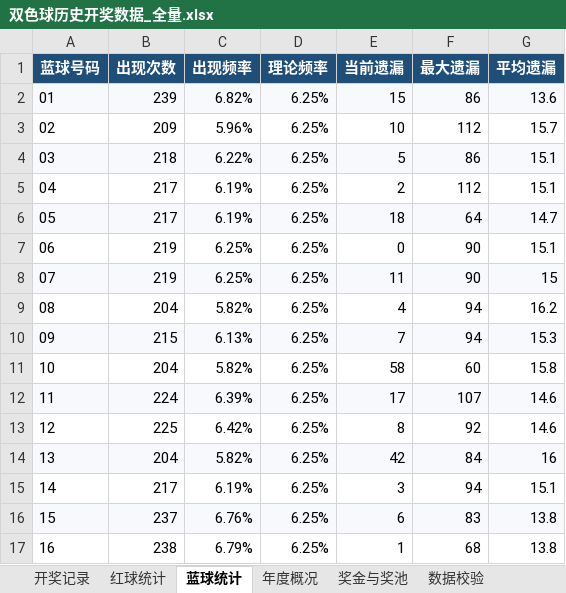
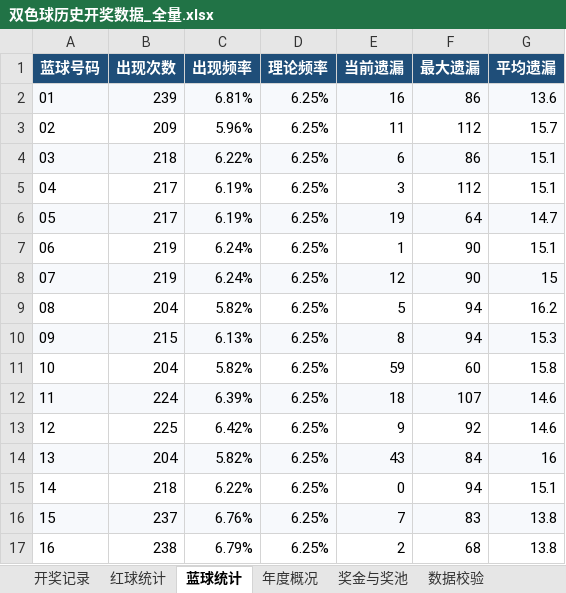
Before and after one commit to zhengxinyu13/shuangseqiu-predictor, an Excel workbook: data/双色球历史开奖数据_全量.xlsx, sheet 蓝球统计, drawn as a sheet; values as stored, in another font and other column widths than the file's, no borders; the diff names each change by its address in the sheet, - before the commit and + after, or states it on an @@ line.

```diff
--- a/data/双色球历史开奖数据_全量.xlsx (sheet 蓝球统计)
+++ b/data/双色球历史开奖数据_全量.xlsx (sheet 蓝球统计)
-C2 (出现频率): 6.82%
+C2 (出现频率): 6.81%
-E2 (当前遗漏): 15
+E2 (当前遗漏): 16
-E3 (当前遗漏): 10
+E3 (当前遗漏): 11
-E4 (当前遗漏): 5
+E4 (当前遗漏): 6
-E5 (当前遗漏): 2
+E5 (当前遗漏): 3
-E6 (当前遗漏): 18
+E6 (当前遗漏): 19
-C7:C8 (出现频率): 6.25%
+C7:C8 (出现频率): 6.24%
-E7 (当前遗漏): 0
+E7 (当前遗漏): 1
-E8 (当前遗漏): 11
+E8 (当前遗漏): 12
-E9 (当前遗漏): 4
+E9 (当前遗漏): 5
-E10 (当前遗漏): 7
+E10 (当前遗漏): 8
-E11 (当前遗漏): 58
+E11 (当前遗漏): 59
-E12 (当前遗漏): 17
+E12 (当前遗漏): 18
-E13 (当前遗漏): 8
+E13 (当前遗漏): 9
-E14 (当前遗漏): 42
+E14 (当前遗漏): 43
-B15 (出现次数): 217
+B15 (出现次数): 218
-C15 (出现频率): 6.19%
+C15 (出现频率): 6.22%
-E15 (当前遗漏): 3
+E15 (当前遗漏): 0
-E16 (当前遗漏): 6
+E16 (当前遗漏): 7
-E17 (当前遗漏): 1
+E17 (当前遗漏): 2
```
Also changed, not shown: sheet 红球统计, sheet 开奖记录, sheet 奖金与奖池, sheet 数据校验, sheet 年度概况, 3 other files.
